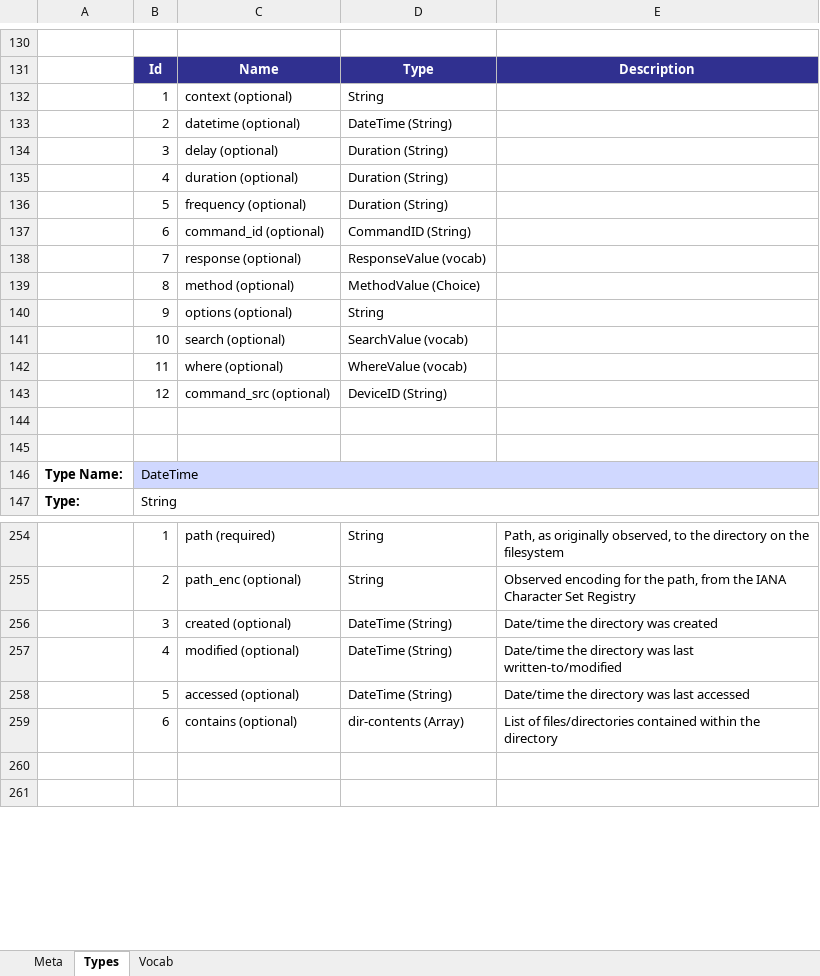
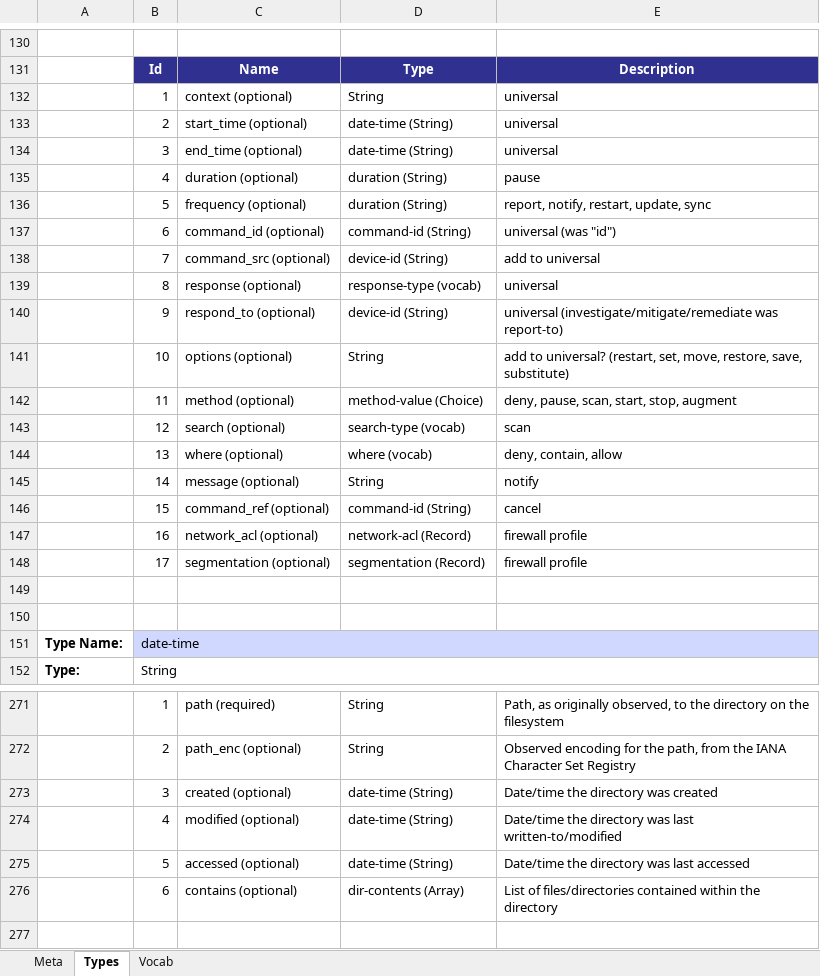
Before and after one commit to OpenC2-org/openc2-davaya, an Excel workbook: pub-jaen/jaen/schema_gen/openc2_genj.xlsx, sheet Types, drawn as a sheet; only a part is shown, gaps mark what is left out; the shorter side is filled out with more unchanged rows; values as stored, in another font and other column widths than the file's, no borders; removed rows and columns are numbered as before the commit, all else as after; the diff covers the shown part only; the diff names each change by its address in the sheet, - before the commit and + after, or states it on an @@ line.

```diff
--- a/pub-jaen/jaen/schema_gen/openc2_genj.xlsx (sheet Types)
+++ b/pub-jaen/jaen/schema_gen/openc2_genj.xlsx (sheet Types)
-E132:E133: (empty)
+E132:E133: universal
-C133: datetime (optional)
+C133: start_time (optional)
-D133: DateTime (String)
+D133: date-time (String)
-row 134:  | 3 | delay (optional) | Duration (String)
+row 134:  | 3 | end_time (optional) | date-time (String) | universal
-D135:D136: Duration (String)
+D135:D136: duration (String)
-E135: (empty)
+E135: pause
-E136: (empty)
+E136: report, notify, restart, update, sync
-D137: CommandID (String)
+D137: command-id (String)
-E137: (empty)
+E137: universal (was "id")
-row 138:  | 7 | response (optional) | ResponseValue (vocab)
-row 139:  | 8 | method (optional) | MethodValue (Choice)
-row 140:  | 9 | options (optional) | String
-row 141:  | 10 | search (optional) | SearchValue (vocab)
-row 142:  | 11 | where (optional) | WhereValue (vocab)
-row 143:  | 12 | command_src (optional) | DeviceID (String)
+row 138:  | 7 | command_src (optional) | device-id (String) | add to universal
+row 139:  | 8 | response (optional) | response-type (vocab) | universal
+row 140:  | 9 | respond_to (optional) | device-id (String) | universal (investigate/mitigate/remediate was report-to)
+row 141:  | 10 | options (optional) | String | add to universal? (restart, set, move, restore, save, substitute)
+row 142:  | 11 | method (optional) | method-value (Choice) | deny, pause, scan, start, stop, augment
+row 143:  | 12 | search (optional) | search-type (vocab) | scan
+row 144:  | 13 | where (optional) | where (vocab) | deny, contain, allow
+row 145:  | 14 | message (optional) | String | notify
+row 146:  | 15 | command_ref (optional) | command-id (String) | cancel
+row 147:  | 16 | network_acl (optional) | network-acl (Record) | firewall profile
+row 148:  | 17 | segmentation (optional) | segmentation (Record) | firewall profile
-B151: DateTime
+B151: date-time
-D273:D275: DateTime (String)
+D273:D275: date-time (String)
```
Also changed, not shown: 47 added rows, 1 removed row and 23 edited cells elsewhere in this sheet, sheet Vocab, sheet Meta, pub-jaen/jaen/schema_gen/cybox_genj.xlsx, 9 other files.
